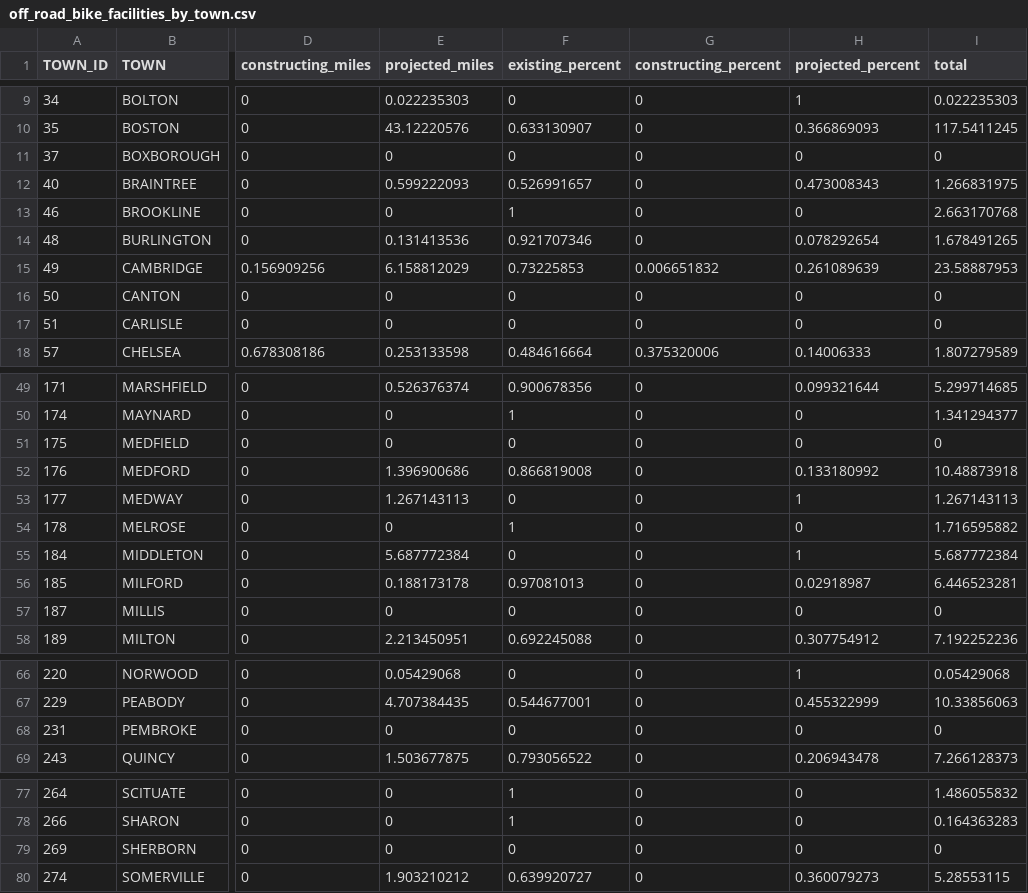
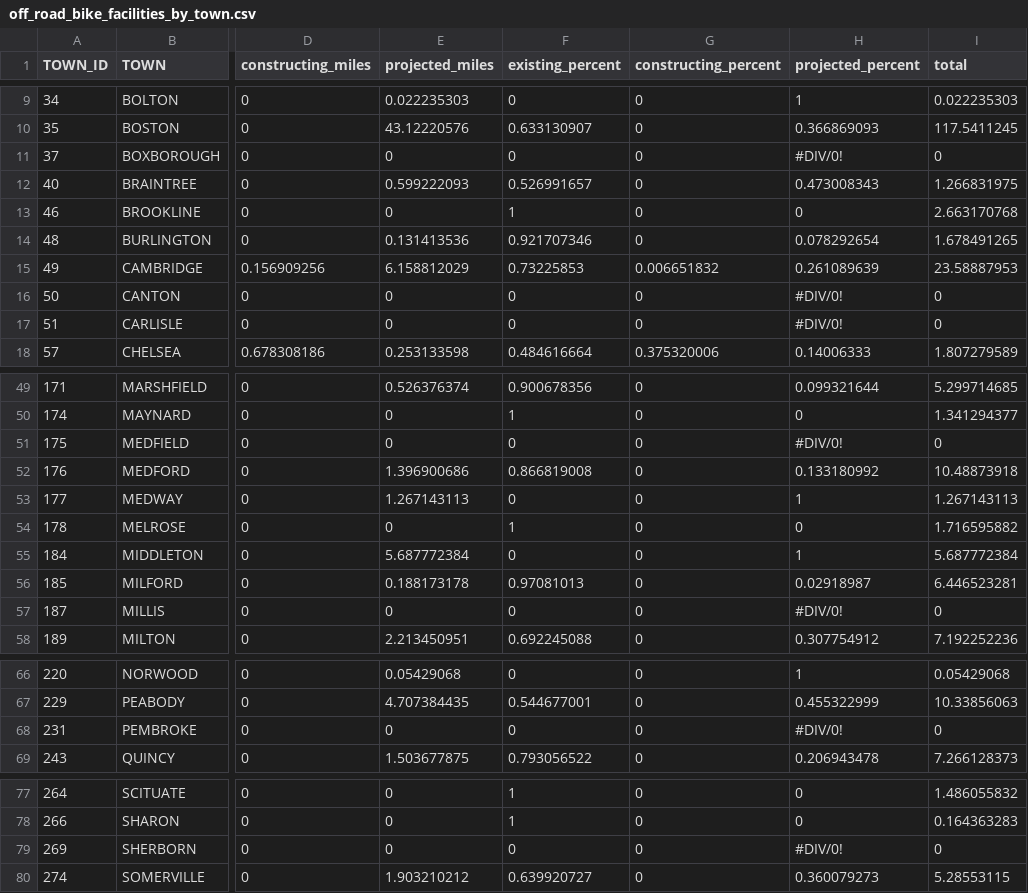
Before and after one commit to bzjin/CTPS-DASHBOARD, a CSV file: data/csv/off_road_bike_facilities_by_town.csv, drawn as a sheet; only a part is shown, gaps mark what is left out; the diff covers the shown part only; the diff names each change by its address in the sheet, - before the commit and + after, or states it on an @@ line.

```diff
--- a/data/csv/off_road_bike_facilities_by_town.csv
+++ b/data/csv/off_road_bike_facilities_by_town.csv
-H11 (projected_percent): 0
+H11 (projected_percent): #DIV/0!
-H16:H17 (projected_percent): 0
+H16:H17 (projected_percent): #DIV/0!
-H51 (projected_percent): 0
+H51 (projected_percent): #DIV/0!
-H57 (projected_percent): 0
+H57 (projected_percent): #DIV/0!
-H68 (projected_percent): 0
+H68 (projected_percent): #DIV/0!
-H79 (projected_percent): 0
+H79 (projected_percent): #DIV/0!
```
Also changed, not shown: 8 edited cells elsewhere in this file, 5 other files.
